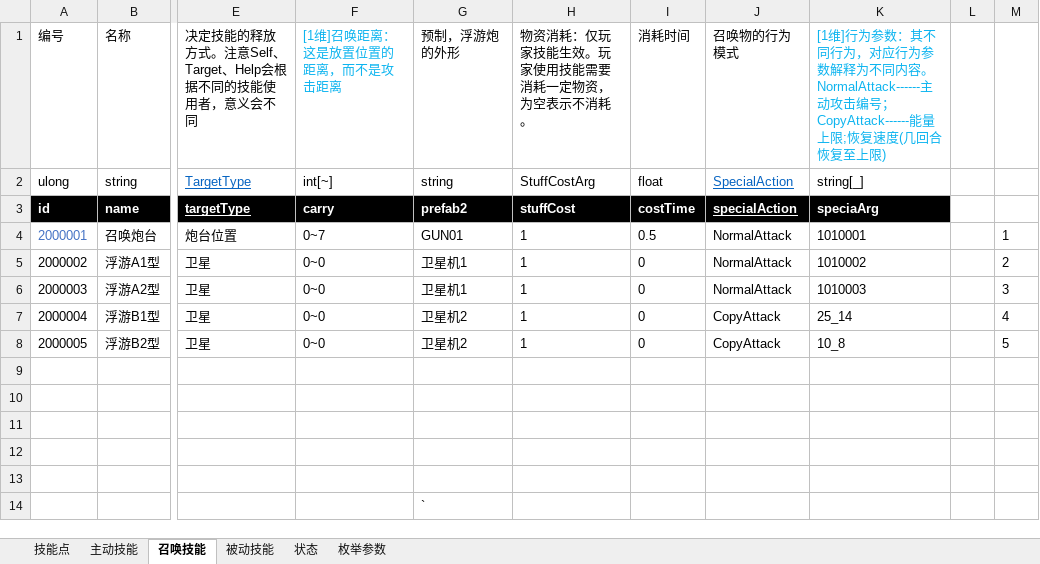
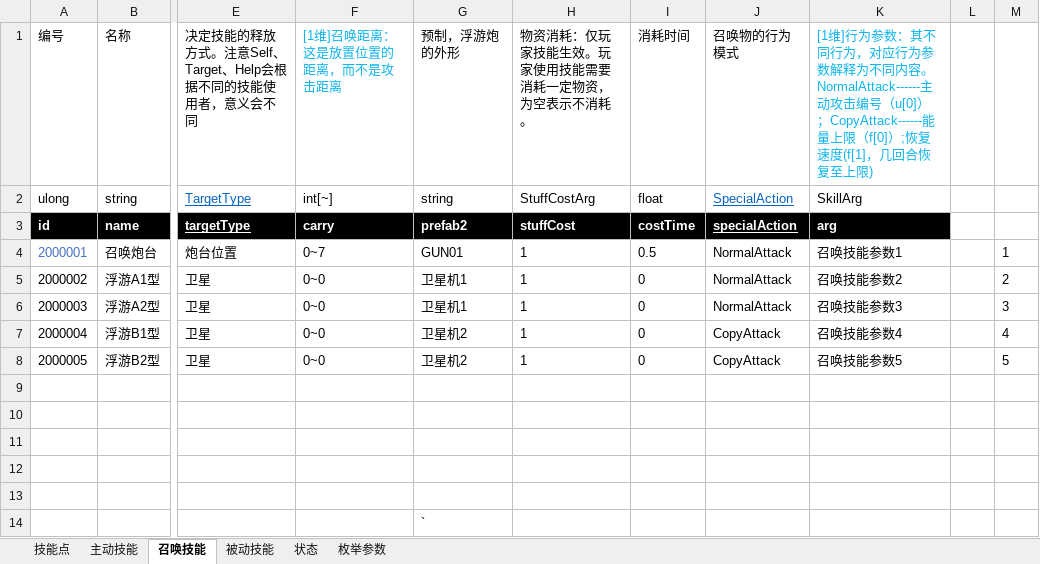
Before and after one commit to Canvastudio/Prometheus, an Excel workbook: Design/原始配置表/技能.xlsm, sheet 召唤技能, drawn as a sheet; only a part is shown, gaps mark what is left out; values as stored, in another font and other column widths than the file's, no borders; conditional formats and table styles not drawn; the diff names each change by its address in the sheet, - before the commit and + after, or states it on an @@ line.

```diff
--- a/Design/原始配置表/技能.xlsm (sheet 召唤技能)
+++ b/Design/原始配置表/技能.xlsm (sheet 召唤技能)
-K1: …攻击编号；CopyAttack------能量上限;恢复速度(几回合恢…
+K1: …攻击编号（u[0]）；CopyAttack------能量上限（f[0]）;恢复速度(f[1]，几回合恢…
-K2: string[_]
+K2: SkillArg
-K3: speciaArg
+K3: arg
-K4: 1010001
+K4: 召唤技能参数1
-K5: 1010002
+K5: 召唤技能参数2
-K6: 1010003
+K6: 召唤技能参数3
-K7: 25_14
+K7: 召唤技能参数4
-K8: 10_8
+K8: 召唤技能参数5
```
Also changed, not shown: Design/原始配置表/Global.xlsx, Design/原始配置表/自定义参数.xlsm, 5 other files.
